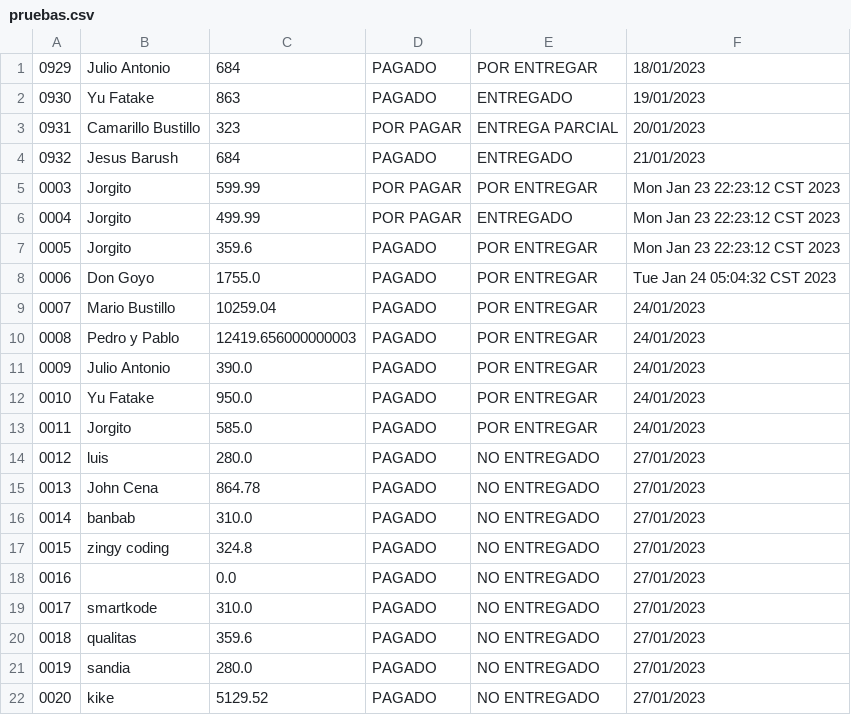
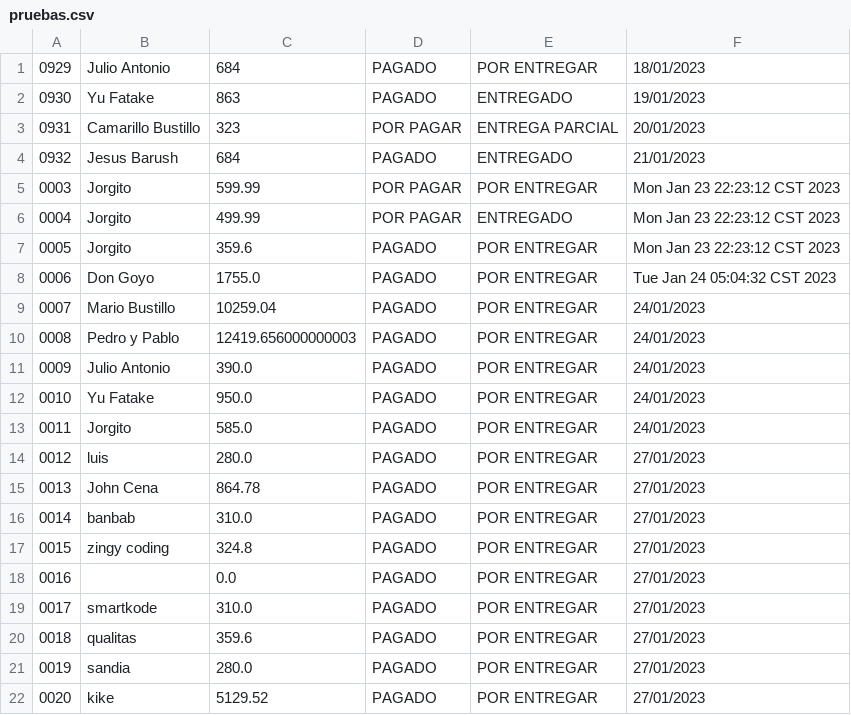
Before and after one commit to luen89/TicketsJava, a CSV file: src/Registros/pruebas.csv, drawn as a sheet.

Commit message:
creación ventana detalles: pagar,entregar piezas

```diff
--- a/src/Registros/pruebas.csv
+++ b/src/Registros/pruebas.csv
@@ -13,10 +13,10 @@
 0011,Jorgito,585.0,PAGADO,POR ENTREGAR,24/01/2023
-0012,luis,280.0,PAGADO,NO ENTREGADO,27/01/2023
-0013,John Cena,864.78,PAGADO,NO ENTREGADO,27/01/2023
-0014,banbab,310.0,PAGADO,NO ENTREGADO,27/01/2023
-0015,zingy coding,324.8,PAGADO,NO ENTREGADO,27/01/2023
-0016,,0.0,PAGADO,NO ENTREGADO,27/01/2023
-0017,smartkode,310.0,PAGADO,NO ENTREGADO,27/01/2023
-0018,qualitas,359.6,PAGADO,NO ENTREGADO,27/01/2023
-0019,sandia,280.0,PAGADO,NO ENTREGADO,27/01/2023
-0020,kike,5129.52,PAGADO,NO ENTREGADO,27/01/2023
+0012,luis,280.0,PAGADO,POR ENTREGAR,27/01/2023
+0013,John Cena,864.78,PAGADO,POR ENTREGAR,27/01/2023
+0014,banbab,310.0,PAGADO,POR ENTREGAR,27/01/2023
+0015,zingy coding,324.8,PAGADO,POR ENTREGAR,27/01/2023
+0016,,0.0,PAGADO,POR ENTREGAR,27/01/2023
+0017,smartkode,310.0,PAGADO,POR ENTREGAR,27/01/2023
+0018,qualitas,359.6,PAGADO,POR ENTREGAR,27/01/2023
+0019,sandia,280.0,PAGADO,POR ENTREGAR,27/01/2023
+0020,kike,5129.52,PAGADO,POR ENTREGAR,27/01/2023
```
Also changed, not shown: 9 other files.
